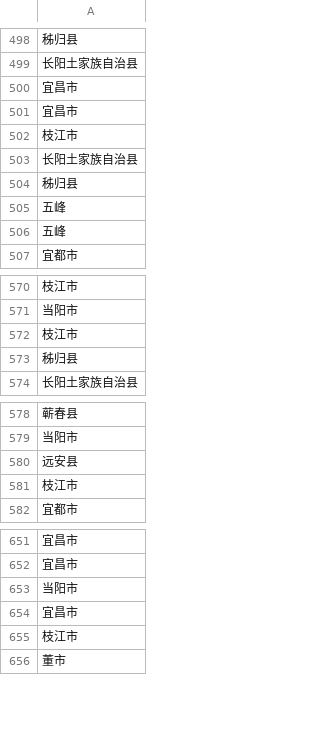
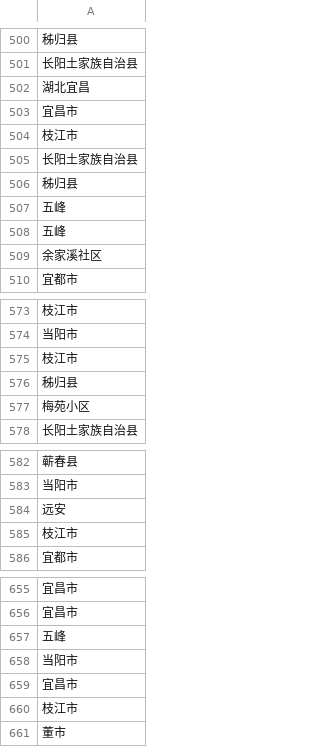
Before and after one commit to RightTr/HuangZhongBei25, a CSV file: temp/reg.csv, drawn as a sheet; only a part is shown, gaps mark what is left out; the diff covers the shown part only.

```diff
--- a/temp/reg.csv
+++ b/temp/reg.csv
@@ -499,3 +502,3 @@
 长阳土家族自治县
-宜昌市
+湖北宜昌
 宜昌市
@@ -506,2 +509,4 @@
 五峰
+"余家溪社区
+"
 宜都市
@@ -573,2 +578,4 @@
 秭归县
+"梅苑小区
+"
 长阳土家族自治县
@@ -579,3 +586,3 @@
 当阳市
-远安县
+远安
 枝江市
@@ -652,2 +659,3 @@
 宜昌市
+五峰
 当阳市
```
Also changed, not shown: 23 added rows, 14 removed rows, 2 moved rows and 24 edited cells elsewhere in this file, processed_data/non_standardized_data.csv, processed_data/standardized_data.csv, 11 other files.
